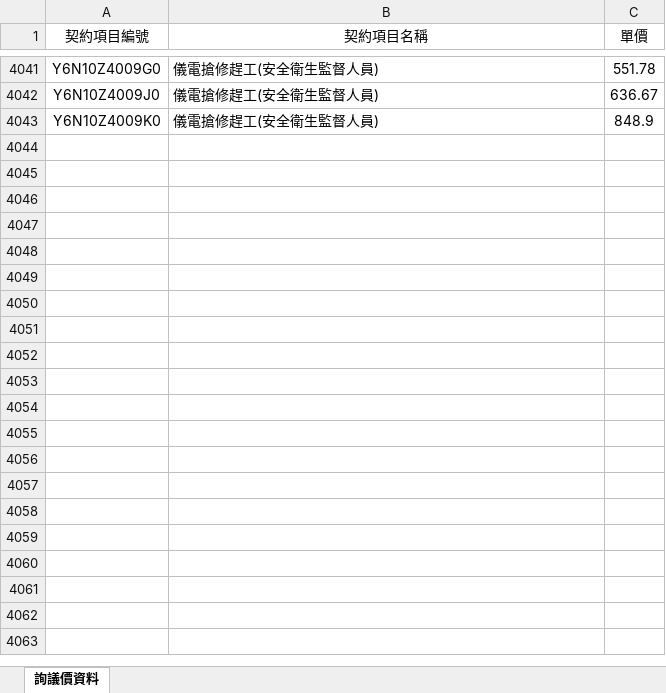
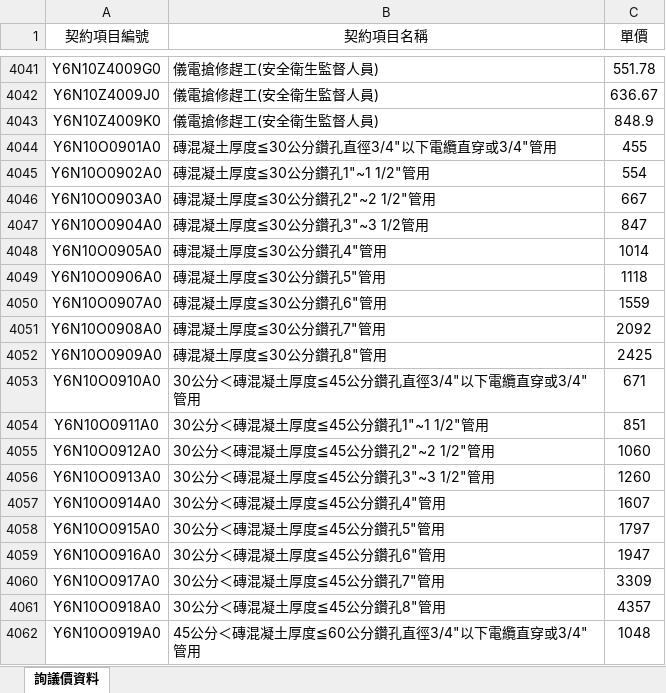
Before and after one commit to dsdf33445-code/mobile-mo, an Excel workbook: public/products.xlsx, sheet 詢議價資料, drawn as a sheet; only a part is shown, gaps mark what is left out; values as stored, in another font and other column widths than the file's, no borders; the diff covers the shown part only; the diff names each change by its address in the sheet, - before the commit and + after, or states it on an @@ line.

Commit message:
update app

```diff
--- a/public/products.xlsx (sheet 詢議價資料)
+++ b/public/products.xlsx (sheet 詢議價資料)
+row 4044: Y6N10O0901A0 | 磚混凝土厚度≦30公分鑽孔直徑3/4"以下電纜直穿或3/4"管用 | 455
+row 4045: Y6N10O0902A0 | 磚混凝土厚度≦30公分鑽孔1"~1 1/2"管用 | 554
+row 4046: Y6N10O0903A0 | 磚混凝土厚度≦30公分鑽孔2"~2 1/2"管用 | 667
+row 4047: Y6N10O0904A0 | 磚混凝土厚度≦30公分鑽孔3"~3 1/2管用 | 847
+row 4048: Y6N10O0905A0 | 磚混凝土厚度≦30公分鑽孔4"管用 | 1014
+row 4049: Y6N10O0906A0 | 磚混凝土厚度≦30公分鑽孔5"管用 | 1118
+row 4050: Y6N10O0907A0 | 磚混凝土厚度≦30公分鑽孔6"管用 | 1559
+row 4051: Y6N10O0908A0 | 磚混凝土厚度≦30公分鑽孔7"管用 | 2092
+row 4052: Y6N10O0909A0 | 磚混凝土厚度≦30公分鑽孔8"管用 | 2425
+row 4053: Y6N10O0910A0 | 30公分＜磚混凝土厚度≦45公分鑽孔直徑3/4"以下電纜直穿或3/4"管用 | 671
+row 4054: Y6N10O0911A0 | 30公分＜磚混凝土厚度≦45公分鑽孔1"~1 1/2"管用 | 851
+row 4055: Y6N10O0912A0 | 30公分＜磚混凝土厚度≦45公分鑽孔2"~2 1/2"管用 | 1060
+row 4056: Y6N10O0913A0 | 30公分＜磚混凝土厚度≦45公分鑽孔3"~3 1/2"管用 | 1260
+row 4057: Y6N10O0914A0 | 30公分＜磚混凝土厚度≦45公分鑽孔4"管用 | 1607
+row 4058: Y6N10O0915A0 | 30公分＜磚混凝土厚度≦45公分鑽孔5"管用 | 1797
+row 4059: Y6N10O0916A0 | 30公分＜磚混凝土厚度≦45公分鑽孔6"管用 | 1947
+row 4060: Y6N10O0917A0 | 30公分＜磚混凝土厚度≦45公分鑽孔7"管用 | 3309
+row 4061: Y6N10O0918A0 | 30公分＜磚混凝土厚度≦45公分鑽孔8"管用 | 4357
+row 4062: Y6N10O0919A0 | 45公分＜磚混凝土厚度≦60公分鑽孔直徑3/4"以下電纜直穿或3/4"管用 | 1048
```
Also changed, not shown: 81 added rows elsewhere in this sheet.
